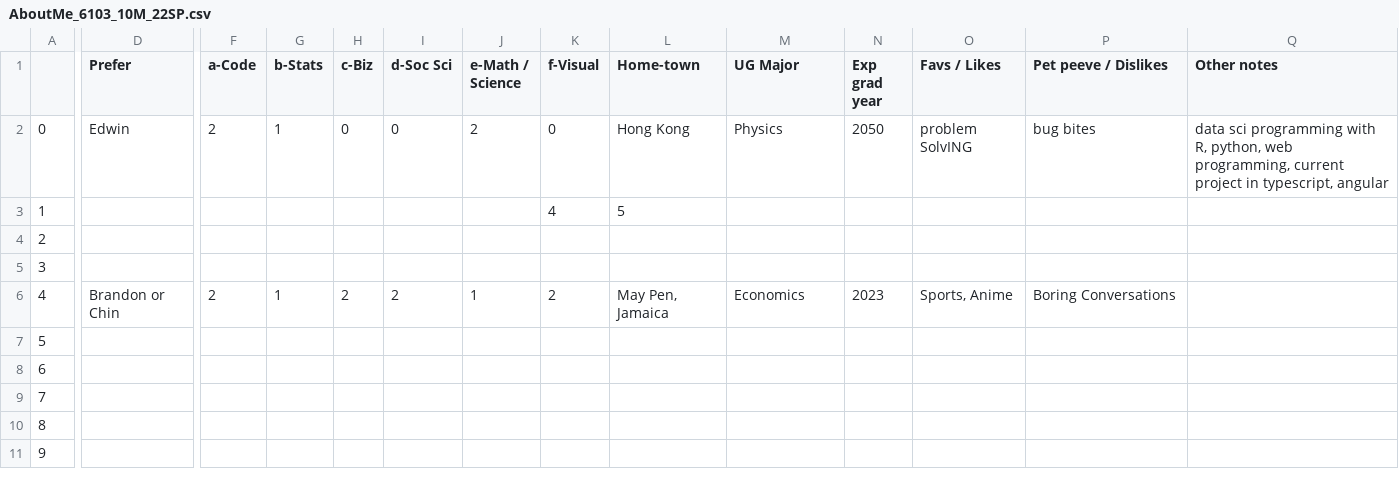
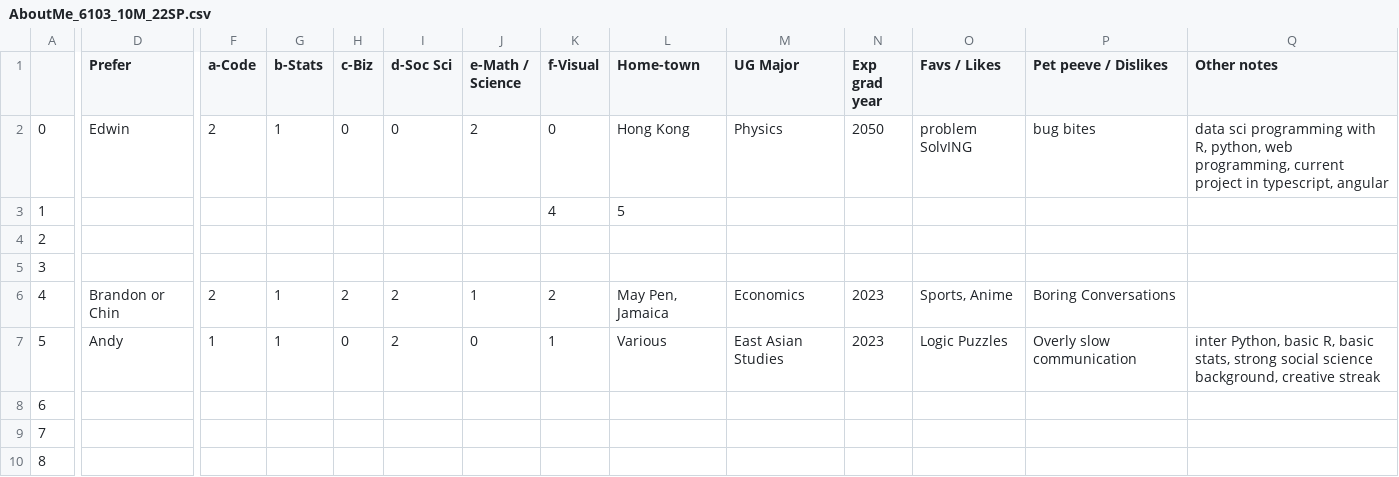
Before and after one commit to rajkumarcm/Data-Mining, a CSV file: mod1/Week01_Intro/AboutMe_6103_10M_22SP.csv, drawn as a sheet; only a part is shown, gaps mark what is left out; the shorter side is filled out with more unchanged rows; the diff names each change by its address in the sheet, - before the commit and + after, or states it on an @@ line.

Commit message:
Andy's info added

```diff
--- a/mod1/Week01_Intro/AboutMe_6103_10M_22SP.csv
+++ b/mod1/Week01_Intro/AboutMe_6103_10M_22SP.csv
-D7 (Prefer): (empty)
+D7 (Prefer): Andy
-F7 (a-Code): (empty)
+F7 (a-Code): 1
-G7 (b-Stats): (empty)
+G7 (b-Stats): 1
-H7 (c-Biz): (empty)
+H7 (c-Biz): 0
-I7 (d-Soc Sci): (empty)
+I7 (d-Soc Sci): 2
-J7 (e-Math / Science): (empty)
+J7 (e-Math / Science): 0
-K7 (f-Visual): (empty)
+K7 (f-Visual): 1
-L7 (Home-town): (empty)
+L7 (Home-town): Various
-M7 (UG Major): (empty)
+M7 (UG Major): East Asian Studies
-N7 (Exp grad year): (empty)
+N7 (Exp grad year): 2023
-O7 (Favs / Likes): (empty)
+O7 (Favs / Likes): Logic Puzzles
-P7 (Pet peeve / Dislikes): (empty)
+P7 (Pet peeve / Dislikes): Overly slow communication
-Q7 (Other notes): (empty)
+Q7 (Other notes): inter Python, basic R, basic stats, strong social science background, creative streak
```
